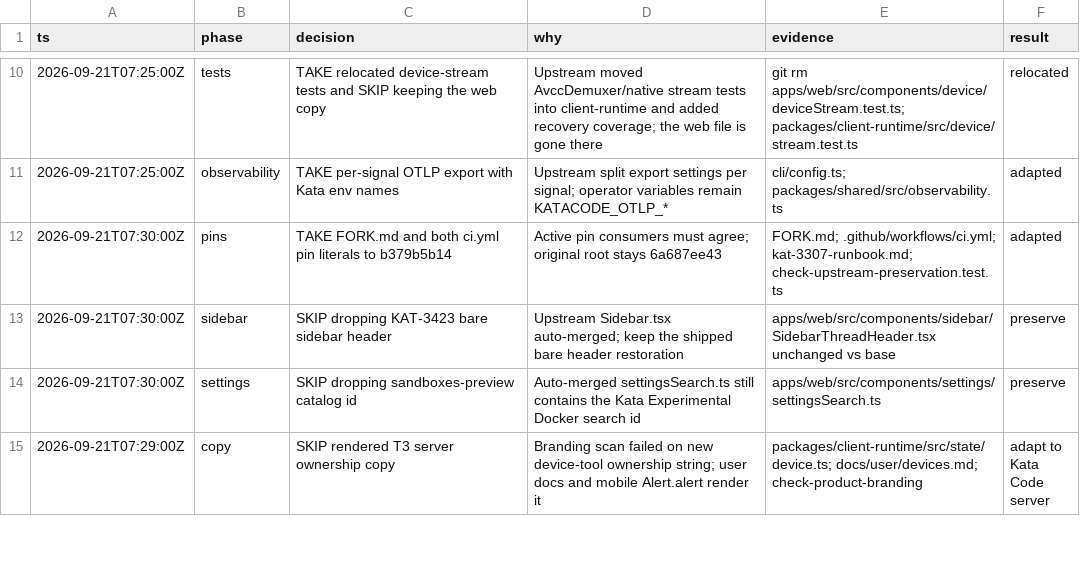
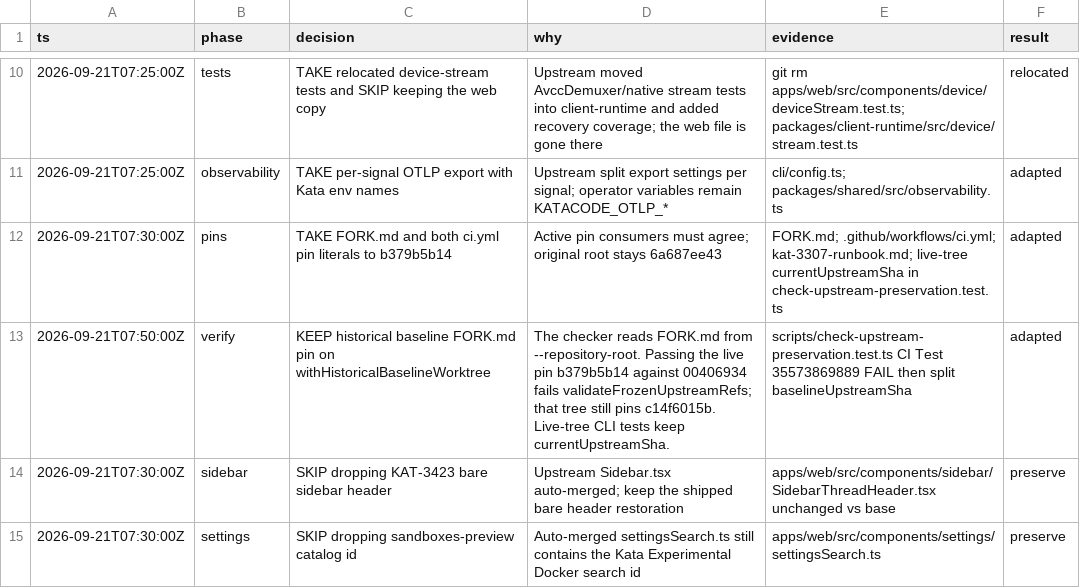
Before and after one commit to gannonh/kata-code, a TSV file: docs/upstream/kat-3432-decisions.tsv, drawn as a sheet; only a part is shown, gaps mark what is left out; the shorter side is filled out with more unchanged rows.

```diff
--- a/docs/upstream/kat-3432-decisions.tsv
+++ b/docs/upstream/kat-3432-decisions.tsv
@@ -11,3 +11,4 @@ ts	phase	decision	why	evidence	result
 2026-09-21T07:25:00Z	observability	TAKE per-signal OTLP export with Kata env names	Upstream split export settings per signal; operator variables remain KATACODE_OTLP_*	cli/config.ts; packages/shared/src/observability.ts	adapted
-2026-09-21T07:30:00Z	pins	TAKE FORK.md and both ci.yml pin literals to b379b5b14	Active pin consumers must agree; original root stays 6a687ee43	FORK.md; .github/workflows/ci.yml; kat-3307-runbook.md; check-upstream-preservation.test.ts	adapted
+2026-09-21T07:30:00Z	pins	TAKE FORK.md and both ci.yml pin literals to b379b5b14	Active pin consumers must agree; original root stays 6a687ee43	FORK.md; .github/workflows/ci.yml; kat-3307-runbook.md; live-tree currentUpstreamSha in check-upstream-preservation.test.ts	adapted
+2026-09-21T07:50:00Z	verify	KEEP historical baseline FORK.md pin on withHistoricalBaselineWorktree	The checker reads FORK.md from --repository-root. Passing the live pin b379b5b14 against 00406934 fails validateFrozenUpstreamRefs; that tree still pins c14f6015b. Live-tree CLI tests keep currentUpstreamSha.	scripts/check-upstream-preservation.test.ts CI Test 35573869889 FAIL then split baselineUpstreamSha	adapted
 2026-09-21T07:30:00Z	sidebar	SKIP dropping KAT-3423 bare sidebar header	Upstream Sidebar.tsx auto-merged; keep the shipped bare header restoration	apps/web/src/components/sidebar/SidebarThreadHeader.tsx unchanged vs base	preserve
```
Also changed, not shown: 2 other files.
